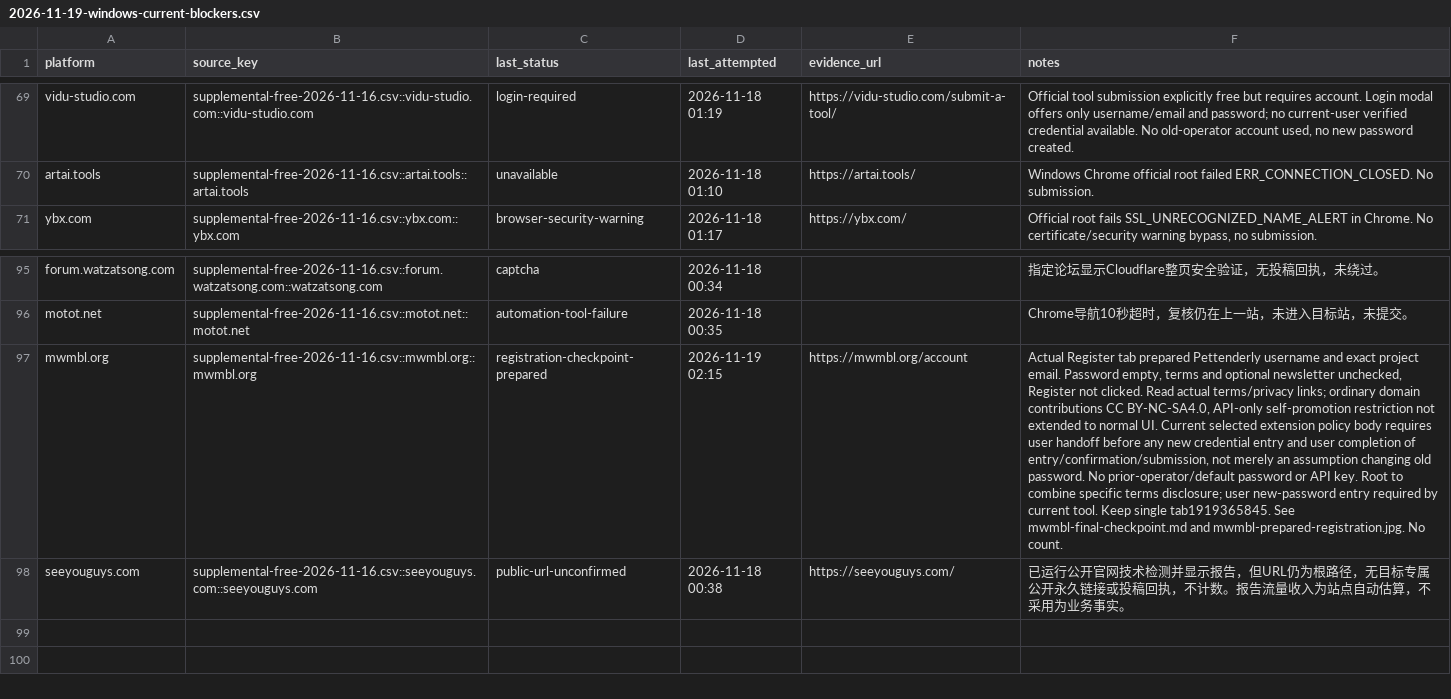
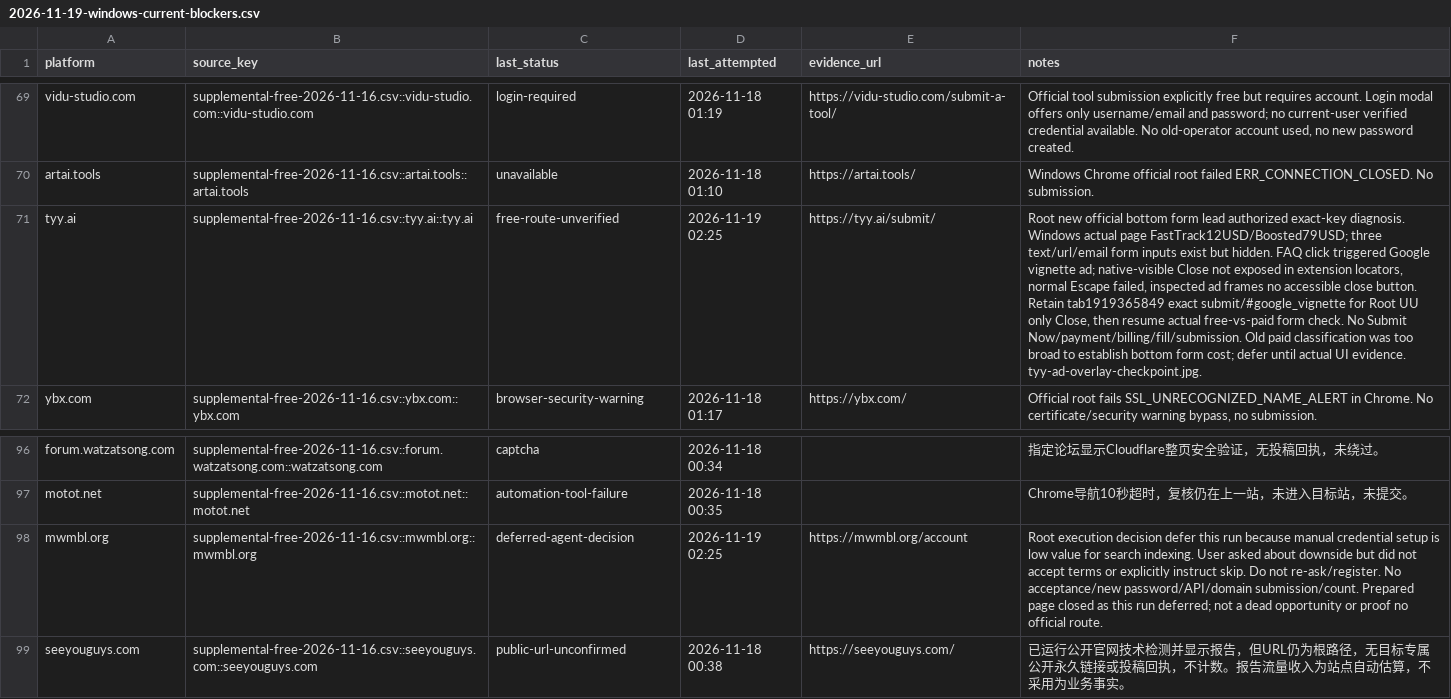
Before and after one commit to cuilinhao/pet-blacklink, a CSV file: soul-cat/records/runs/2026-11-19-windows-current-blockers.csv, drawn as a sheet; only a part is shown, gaps mark what is left out; addresses are those after the commit; the diff names each change by its address in the sheet, - before the commit and + after, or states it on an @@ line.

```diff
--- a/soul-cat/records/runs/2026-11-19-windows-current-blockers.csv
+++ b/soul-cat/records/runs/2026-11-19-windows-current-blockers.csv
+row 71: tyy.ai | supplemental-free-2026-11-16.csv::tyy.ai::tyy.ai | free-route-unverified | 2026-11-19 02:25 | https://tyy.ai/submit/ | Root new official bottom form lead authorized exact-key diagnosis. Windows actual page FastTrack12USD/Boosted79USD; three text/url/email form inputs exist but hidden. FAQ click triggered Google vignette ad; native-visible Close not exposed in extension locators, normal Escape failed, inspected ad frames no accessible close button. Retain tab1919365849 exact submit/#google_vignette for Root UU only Close, then resume actual free-vs-paid form check. No Submit Now/payment/billing/fill/submission. Old paid classification was too broad to establish bottom form cost; defer until actual UI evidence. tyy-ad-overlay-checkpoint.jpg.
-C98 (last_status): registration-checkpoint-prepared
+C98 (last_status): deferred-agent-decision
-D98 (last_attempted): 2026-11-19 02:15
+D98 (last_attempted): 2026-11-19 02:25
-F98 (notes): Actual Register tab prepared Pettenderly username and exact project email. Password empty, terms and optional newsletter unchecked, Register not clicked. Read actual terms/privacy links; ordinary domain contributions CC BY-NC-SA4.0, API-only self-promotion restriction not extended to normal UI. Current selected extension policy body requires user handoff before any new credential entry and user completion of entry/confirmation/submission, not merely an assumption changing old password. No prior-operator/default password or API key. Root to combine specific terms disclosure; user new-password entry required by current tool. Keep single tab1919365845. See mwmbl-final-checkpoint.md and mwmbl-prepared-registration.jpg. No count.
+F98 (notes): Root execution decision defer this run because manual credential setup is low value for search indexing. User asked about downside but did not accept terms or explicitly instruct skip. Do not re-ask/register. No acceptance/new password/API/domain submission/count. Prepared page closed as this run deferred; not a dead opportunity or proof no official route.
```
Also changed, not shown: soul-cat/records/platform-progress.csv, soul-cat/records/runs/2026-11-19-windows-recovery-audit.csv, 2 other files.
